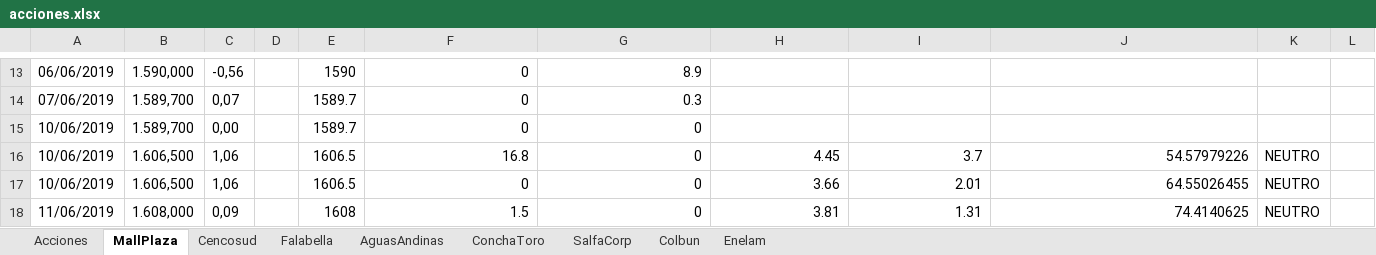
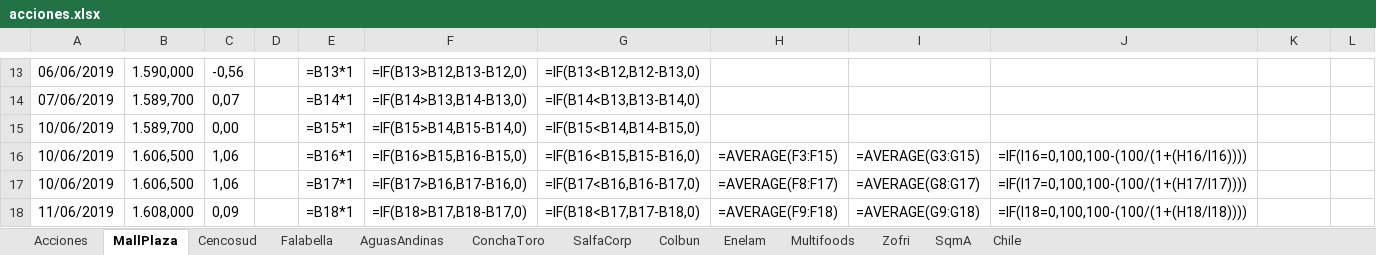
Before and after one commit to netxia/Automatizacion, an Excel workbook: mios/bolsaComercio/ACCIONES/acciones.xlsx, sheet MallPlaza, drawn as a sheet; only a part is shown, gaps mark what is left out; values as stored, in another font and other column widths than the file's, no borders; formulas without a stored value are shown as written; the diff covers the shown part only; the diff names each change by its address in the sheet, - before the commit and + after, or states it on an @@ line.

```diff
--- a/mios/bolsaComercio/ACCIONES/acciones.xlsx (sheet MallPlaza)
+++ b/mios/bolsaComercio/ACCIONES/acciones.xlsx (sheet MallPlaza)
+sheet tab: Multifoods
+sheet tab: Zofri
+sheet tab: SqmA
+sheet tab: Chile
-E13: 1590
+E13: =B13*1
-F13: 0
+F13: =IF(B13>B12,B13-B12,0)
-G13: 8.9
+G13: =IF(B13<B12,B12-B13,0)
-E14: 1589.7
+E14: =B14*1
-F14: 0
+F14: =IF(B14>B13,B14-B13,0)
-G14: 0.3
+G14: =IF(B14<B13,B13-B14,0)
-E15: 1589.7
+E15: =B15*1
-F15: 0
+F15: =IF(B15>B14,B15-B14,0)
-G15: 0
+G15: =IF(B15<B14,B14-B15,0)
-E16: 1606.5
+E16: =B16*1
-F16: 16.8
+F16: =IF(B16>B15,B16-B15,0)
-G16: 0
+G16: =IF(B16<B15,B15-B16,0)
-H16: 4.45
+H16: =AVERAGE(F3:F15)
-I16: 3.7
+I16: =AVERAGE(G3:G15)
-J16: 54.57979226
+J16: =IF(I16=0,100,100-(100/(1+(H16/I16))))
-K16:K18: NEUTRO
+K16:K18: (empty)
-E17: 1606.5
+E17: =B17*1
-F17: 0
+F17: =IF(B17>B16,B17-B16,0)
-G17: 0
+G17: =IF(B17<B16,B16-B17,0)
-H17: 3.66
+H17: =AVERAGE(F8:F17)
-I17: 2.01
+I17: =AVERAGE(G8:G17)
-J17: 64.55026455
+J17: =IF(I17=0,100,100-(100/(1+(H17/I17))))
-E18: 1608
+E18: =B18*1
-F18: 1.5
+F18: =IF(B18>B17,B18-B17,0)
-G18: 0
+G18: =IF(B18<B17,B17-B18,0)
-H18: 3.81
+H18: =AVERAGE(F9:F18)
-I18: 1.31
+I18: =AVERAGE(G9:G18)
-J18: 74.4140625
+J18: =IF(I18=0,100,100-(100/(1+(H18/I18))))
```
Also changed, not shown: 8 added rows, 1 removed row and 409 edited cells elsewhere in this sheet, sheet Cencosud, sheet Falabella, sheet ConchaToro, sheet AguasAndinas, sheet SalfaCorp, sheet Colbun, 2 more sheets, formulas that keep their value, mios/afpHabitat/FONDOS/FondosAFP.xlsx, mios/bolsaComercio/ACCIONES/operacionesBolsa.xlsx, 4 other files.
